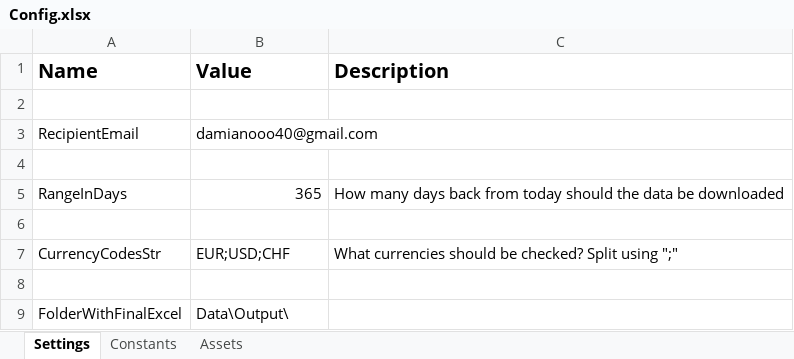
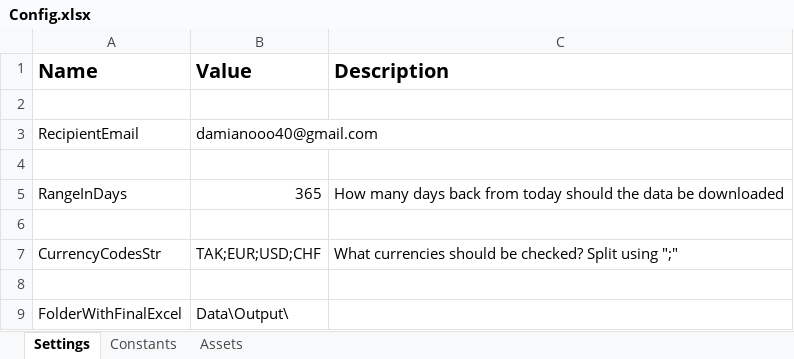
Before and after one commit to Damian-Chamerski/NBP_Exchange_rates, an Excel workbook: Data/Config.xlsx, sheet Settings, drawn as a sheet; values as stored, in another font and other column widths than the file's, no borders; the diff names each change by its address in the sheet, - before the commit and + after, or states it on an @@ line.

```diff
--- a/Data/Config.xlsx (sheet Settings)
+++ b/Data/Config.xlsx (sheet Settings)
-B7 (Value): EUR;USD;CHF
+B7 (Value): TAK;EUR;USD;CHF
```
Also changed, not shown: 1 other file.
